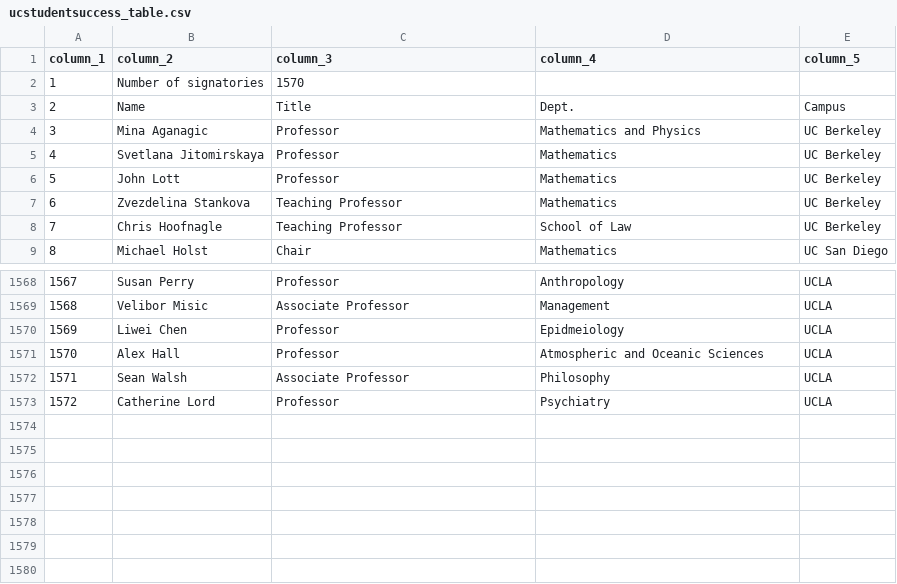
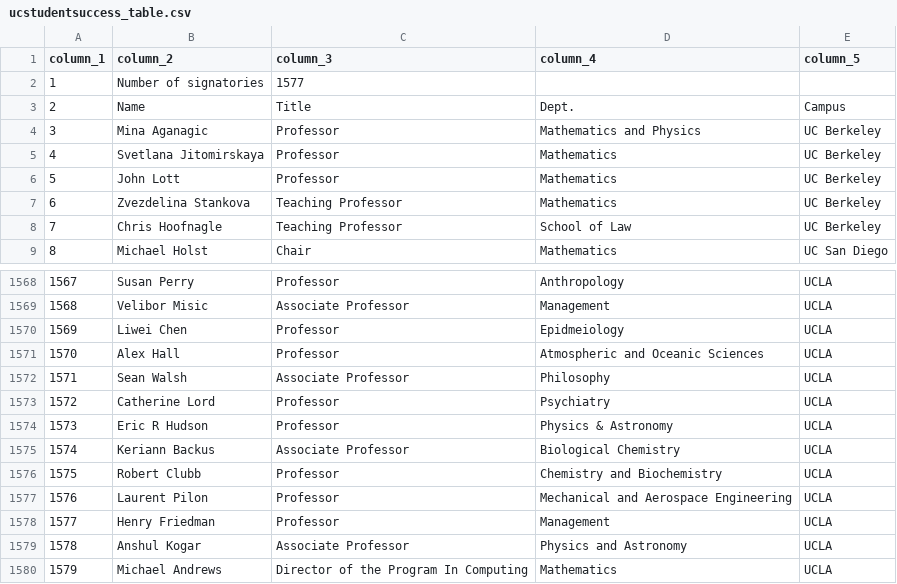
Before and after one commit to Hart-Hornor-Jones/signatory-analyzer, a CSV file: signatures/ucstudentsuccess_table.csv, drawn as a sheet; only a part is shown, gaps mark what is left out.

Commit message:
Update data 2026-06-19 13:35

```diff
--- a/signatures/ucstudentsuccess_table.csv
+++ b/signatures/ucstudentsuccess_table.csv
@@ -1,3 +1,3 @@
 column_1,column_2,column_3,column_4,column_5
-1,Number of signatories,1570,,
+1,Number of signatories,1577,,
 2,Name,Title,Dept.,Campus
@@ -1573 +1573,8 @@
 1572,Catherine Lord,Professor,Psychiatry,UCLA
+1573,Eric R Hudson,Professor,Physics & Astronomy,UCLA
+1574,Keriann Backus,Associate Professor,Biological Chemistry,UCLA
+1575,Robert Clubb,Professor,Chemistry and Biochemistry,UCLA
+1576,Laurent Pilon,Professor,Mechanical and Aerospace Engineering,UCLA
+1577,Henry Friedman,Professor,Management,UCLA
+1578,Anshul Kogar,Associate Professor,Physics and Astronomy,UCLA
+1579,Michael Andrews,Director of the Program In Computing,Mathematics,UCLA
```
Also changed, not shown: signatures/socscihum_table.csv, 8 other files.
